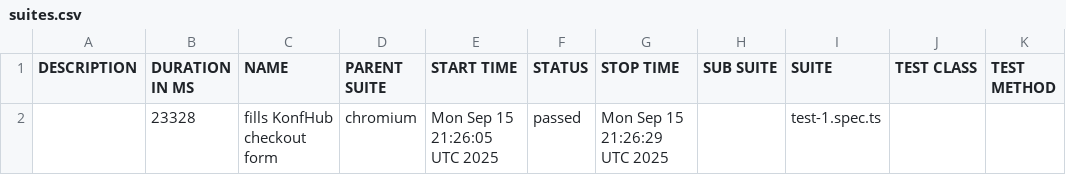
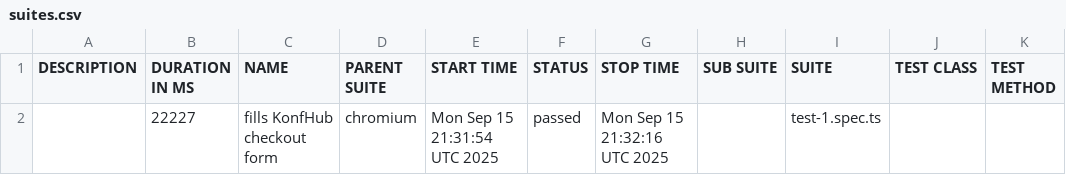
Before and after one commit to darshankeerthi23/Testothone, a CSV file: data/suites.csv, drawn as a sheet.

```diff
--- a/data/suites.csv
+++ b/data/suites.csv
@@ -1,2 +1,2 @@
 "DESCRIPTION","DURATION IN MS","NAME","PARENT SUITE","START TIME","STATUS","STOP TIME","SUB SUITE","SUITE","TEST CLASS","TEST METHOD"
-"","23328","fills KonfHub checkout form","chromium","Mon Sep 15 21:26:05 UTC 2025","passed","Mon Sep 15 21:26:29 UTC 2025","","test-1.spec.ts","",""
+"","22227","fills KonfHub checkout form","chromium","Mon Sep 15 21:31:54 UTC 2025","passed","Mon Sep 15 21:32:16 UTC 2025","","test-1.spec.ts","",""
```
Also changed, not shown: 17 other files.
